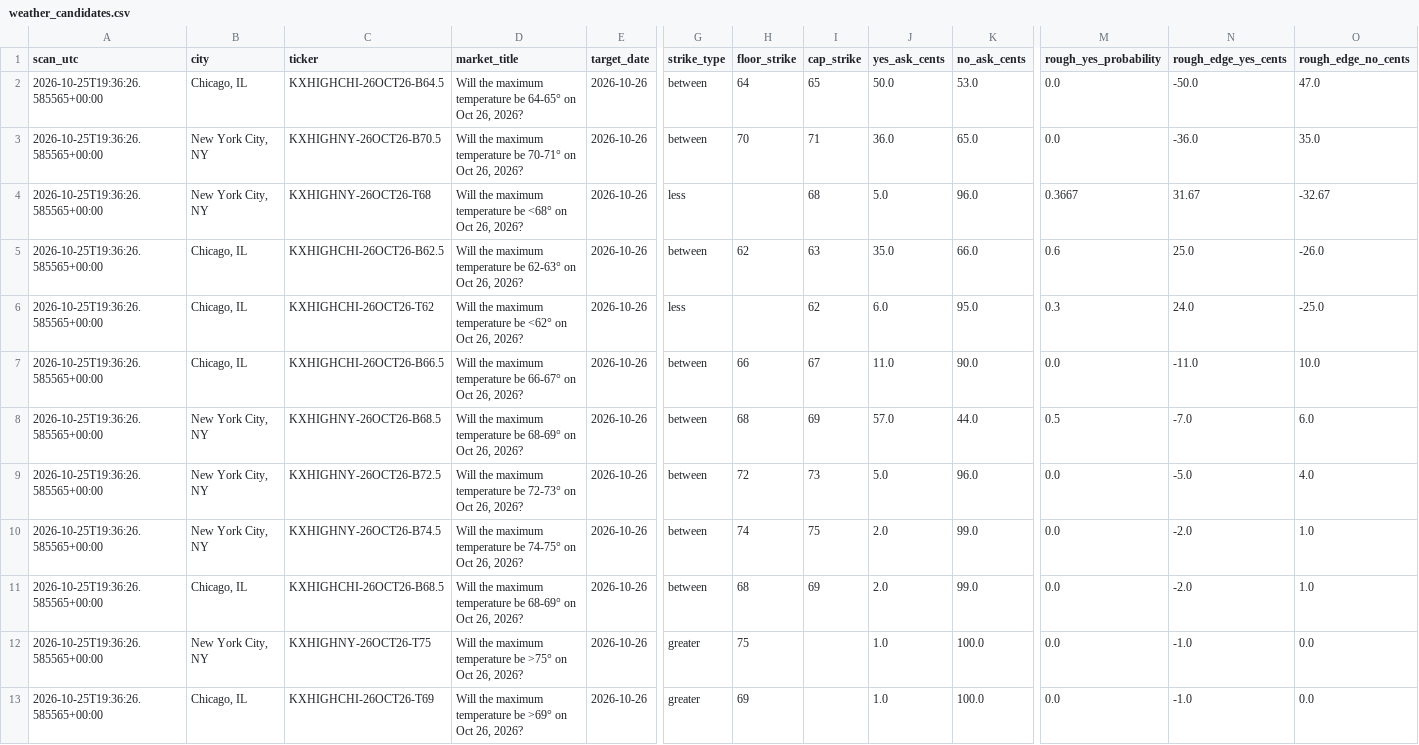
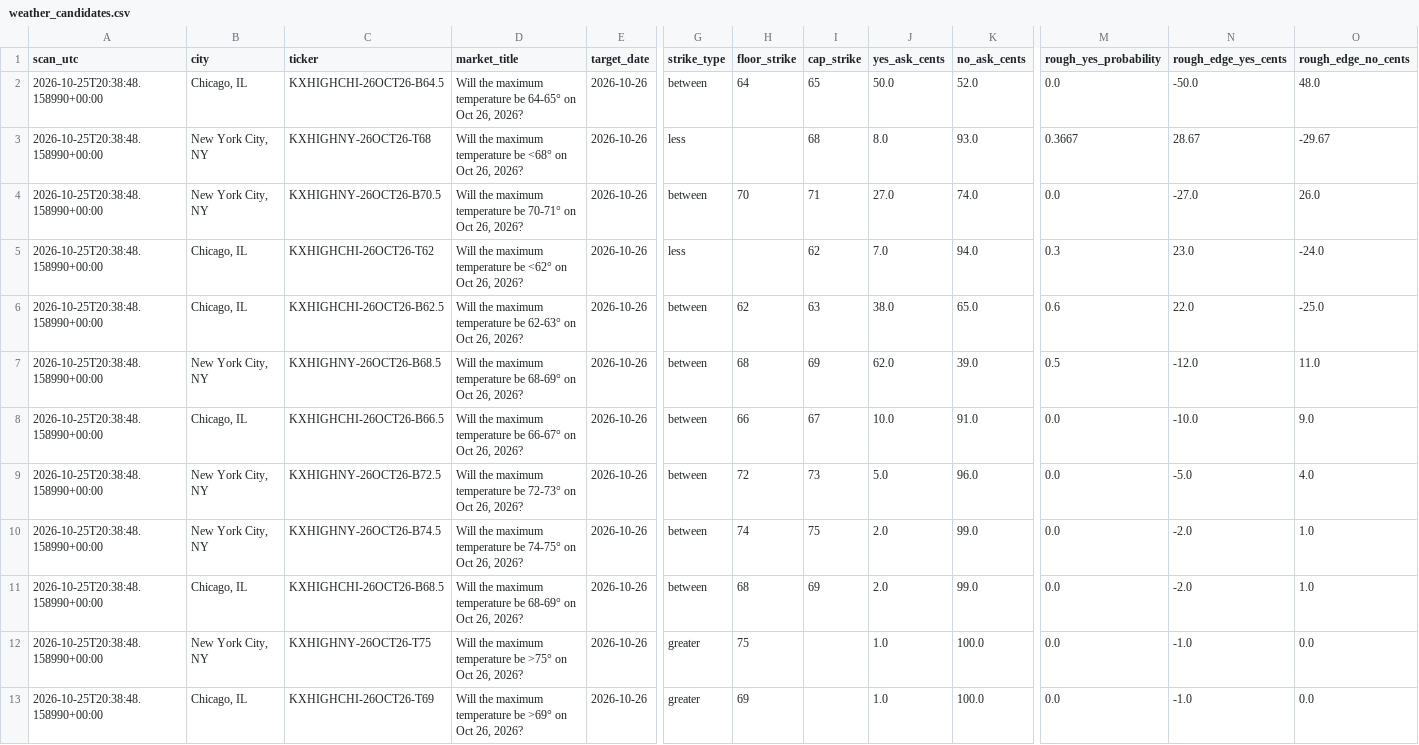
Before and after one commit to hpsyntheticoilsusa-gif/kalshi-ai-paper-trader, a CSV file: data/weather_candidates.csv, drawn as a sheet; only a part is shown, gaps mark what is left out; removed rows and columns are numbered as before the commit, all else as after; rows hold the shown columns only; the diff names each change by its address in the sheet, - before the commit and + after, or states it on an @@ line.

```diff
--- a/data/weather_candidates.csv
+++ b/data/weather_candidates.csv
-A2 (scan_utc): 2026-10-25T19:36:26.585565+00:00
+A2 (scan_utc): 2026-10-25T20:38:48.158990+00:00
-K2 (no_ask_cents): 53.0
+K2 (no_ask_cents): 52.0
-O2 (rough_edge_no_cents): 47.0
+O2 (rough_edge_no_cents): 48.0
+row 3: 2026-10-25T20:38:48.158990+00:00 | New York City, NY | KXHIGHNY-26OCT26-T68 | Will the maximum temperature be <68° on Oct 26, 2026? | 2026-10-26 | less |  | 68 | 8.0 | 93.0 | 0.3667 | 28.67 | -29.67
-A4 (scan_utc): 2026-10-25T19:36:26.585565+00:00
+A4 (scan_utc): 2026-10-25T20:38:48.158990+00:00
-J4 (yes_ask_cents): 36.0
+J4 (yes_ask_cents): 27.0
-K4 (no_ask_cents): 65.0
+K4 (no_ask_cents): 74.0
-N4 (rough_edge_yes_cents): -36.0
+N4 (rough_edge_yes_cents): -27.0
-O4 (rough_edge_no_cents): 35.0
+O4 (rough_edge_no_cents): 26.0
-row 4: 2026-10-25T19:36:26.585565+00:00 | New York City, NY | KXHIGHNY-26OCT26-T68 | Will the maximum temperature be <68° on Oct 26, 2026? | 2026-10-26 | less |  | 68 | 5.0 | 96.0 | 0.3667 | 31.67 | -32.67
-row 5: 2026-10-25T19:36:26.585565+00:00 | Chicago, IL | KXHIGHCHI-26OCT26-B62.5 | Will the maximum temperature be 62-63° on Oct 26, 2026? | 2026-10-26 | between | 62 | 63 | 35.0 | 66.0 | 0.6 | 25.0 | -26.0
-A5:A7 (scan_utc): 2026-10-25T19:36:26.585565+00:00
+A5:A7 (scan_utc): 2026-10-25T20:38:48.158990+00:00
-J5 (yes_ask_cents): 6.0
+J5 (yes_ask_cents): 7.0
-K5 (no_ask_cents): 95.0
+K5 (no_ask_cents): 94.0
-N5 (rough_edge_yes_cents): 24.0
+N5 (rough_edge_yes_cents): 23.0
-O5 (rough_edge_no_cents): -25.0
+O5 (rough_edge_no_cents): -24.0
-C6 (ticker): KXHIGHCHI-26OCT26-B66.5
+C6 (ticker): KXHIGHCHI-26OCT26-B62.5
-D6 (market_title): …temperature be 66-67° on Oct…
+D6 (market_title): …temperature be 62-63° on Oct…
-H6 (floor_strike): 66
+H6 (floor_strike): 62
-I6 (cap_strike): 67
+I6 (cap_strike): 63
-J6 (yes_ask_cents): 11.0
+J6 (yes_ask_cents): 38.0
-K6 (no_ask_cents): 90.0
+K6 (no_ask_cents): 65.0
-M6 (rough_yes_probability): 0.0
+M6 (rough_yes_probability): 0.6
-N6 (rough_edge_yes_cents): -11.0
+N6 (rough_edge_yes_cents): 22.0
-O6 (rough_edge_no_cents): 10.0
+O6 (rough_edge_no_cents): -25.0
-J7 (yes_ask_cents): 57.0
+J7 (yes_ask_cents): 62.0
-K7 (no_ask_cents): 44.0
+K7 (no_ask_cents): 39.0
-N7 (rough_edge_yes_cents): -7.0
+N7 (rough_edge_yes_cents): -12.0
-O7 (rough_edge_no_cents): 6.0
+O7 (rough_edge_no_cents): 11.0
+row 8: 2026-10-25T20:38:48.158990+00:00 | Chicago, IL | KXHIGHCHI-26OCT26-B66.5 | Will the maximum temperature be 66-67° on Oct 26, 2026? | 2026-10-26 | between | 66 | 67 | 10.0 | 91.0 | 0.0 | -10.0 | 9.0
-A9:A13 (scan_utc): 2026-10-25T19:36:26.585565+00:00
+A9:A13 (scan_utc): 2026-10-25T20:38:48.158990+00:00
```
Also changed, not shown: data/weather_history.csv, data/weather_outcomes.csv, 16 other files.
